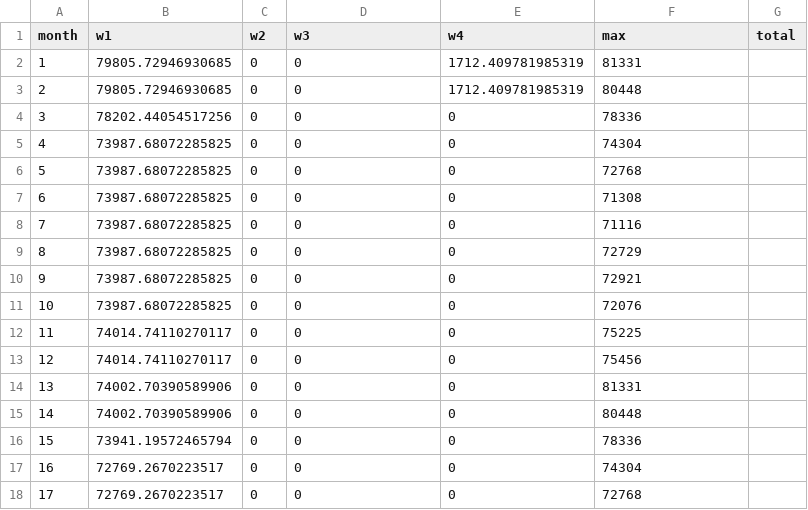
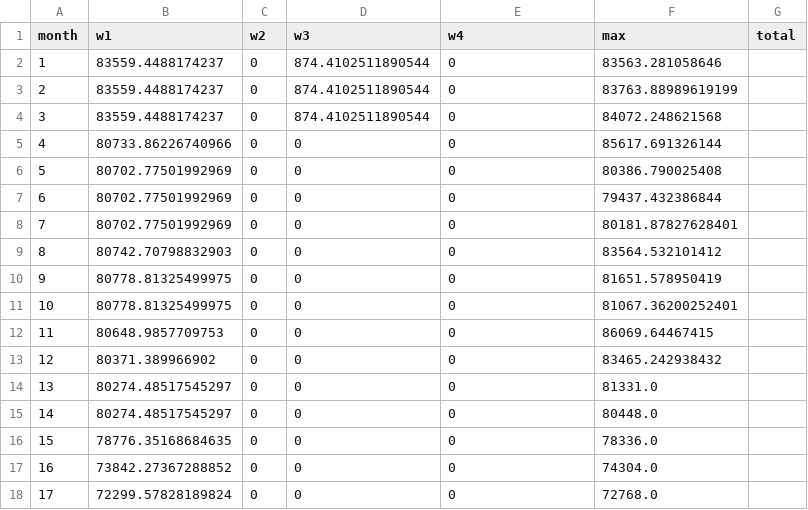
Before and after one commit to jack20951948/myCode, a CSV file: Lab_314/edwin/pso/best.csv, drawn as a sheet; only a part is shown; the diff covers the shown part only.

```diff
--- a/Lab_314/edwin/pso/best.csv
+++ b/Lab_314/edwin/pso/best.csv
@@ -1,18 +1,18 @@
 month,w1,w2,w3,w4,max,total
-1,79805.72946930685,0,0,1712.409781985319,81331,
-2,79805.72946930685,0,0,1712.409781985319,80448,
-3,78202.44054517256,0,0,0,78336,
-4,73987.68072285825,0,0,0,74304,
-5,73987.68072285825,0,0,0,72768,
-6,73987.68072285825,0,0,0,71308,
-7,73987.68072285825,0,0,0,71116,
-8,73987.68072285825,0,0,0,72729,
-9,73987.68072285825,0,0,0,72921,
-10,73987.68072285825,0,0,0,72076,
-11,74014.74110270117,0,0,0,75225,
-12,74014.74110270117,0,0,0,75456,
-13,74002.70390589906,0,0,0,81331,
-14,74002.70390589906,0,0,0,80448,
-15,73941.19572465794,0,0,0,78336,
-16,72769.2670223517,0,0,0,74304,
-17,72769.2670223517,0,0,0,72768,
+1,83559.4488174237,0,874.4102511890544,0,83563.281058646,
+2,83559.4488174237,0,874.4102511890544,0,83763.88989619199,
+3,83559.4488174237,0,874.4102511890544,0,84072.248621568,
+4,80733.86226740966,0,0,0,85617.691326144,
+5,80702.77501992969,0,0,0,80386.790025408,
+6,80702.77501992969,0,0,0,79437.432386844,
+7,80702.77501992969,0,0,0,80181.87827628401,
+8,80742.70798832903,0,0,0,83564.532101412,
+9,80778.81325499975,0,0,0,81651.578950419,
+10,80778.81325499975,0,0,0,81067.36200252401,
+11,80648.9857709753,0,0,0,86069.64467415,
+12,80371.389966902,0,0,0,83465.242938432,
+13,80274.48517545297,0,0,0,81331.0,
+14,80274.48517545297,0,0,0,80448.0,
+15,78776.35168684635,0,0,0,78336.0,
+16,73842.27367288852,0,0,0,74304.0,
+17,72299.57828189824,0,0,0,72768.0,
```
Also changed, not shown: 17 edited cells elsewhere in this file, 4 other files.
